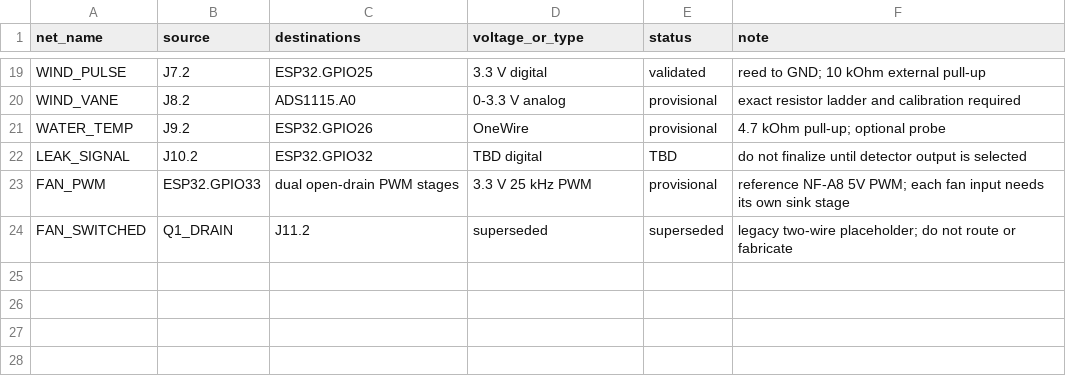
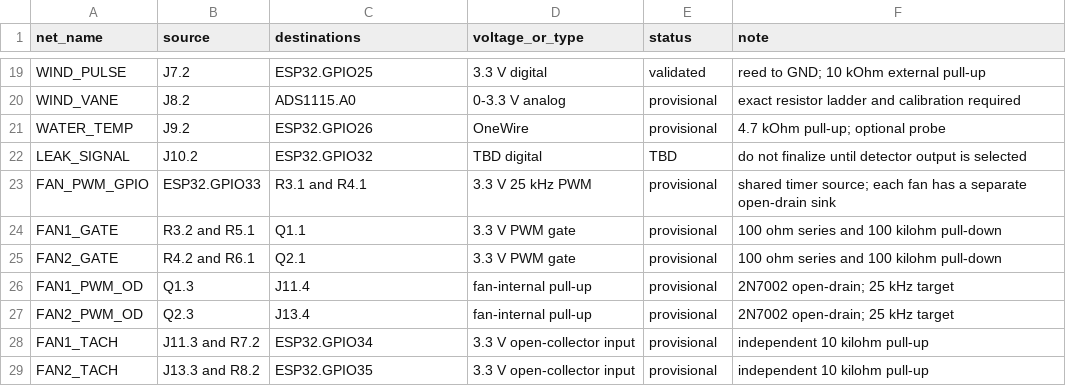
Before and after one commit to Ruzz-1010/Project-FALCON-01, a CSV file: hardware/kicad/FALCON_CARRIER/NET_REGISTER.csv, drawn as a sheet; only a part is shown, gaps mark what is left out.

Commit message:
Implement dual four-wire fan interface

```diff
--- a/hardware/kicad/FALCON_CARRIER/NET_REGISTER.csv
+++ b/hardware/kicad/FALCON_CARRIER/NET_REGISTER.csv
@@ -22,3 +22,8 @@ WATER_TEMP,J9.2,ESP32.GPIO26,OneWire,provisional,"4.7 kOhm pull-up; optional pro
 LEAK_SIGNAL,J10.2,ESP32.GPIO32,TBD digital,TBD,"do not finalize until detector output is selected"
-FAN_PWM,ESP32.GPIO33,dual open-drain PWM stages,3.3 V 25 kHz PWM,provisional,"reference NF-A8 5V PWM; each fan input needs its own sink stage"
-FAN_SWITCHED,Q1_DRAIN,J11.2,superseded,superseded,"legacy two-wire placeholder; do not route or fabricate"
+FAN_PWM_GPIO,ESP32.GPIO33,R3.1 and R4.1,3.3 V 25 kHz PWM,provisional,"shared timer source; each fan has a separate open-drain sink"
+FAN1_GATE,R3.2 and R5.1,Q1.1,3.3 V PWM gate,provisional,"100 ohm series and 100 kilohm pull-down"
+FAN2_GATE,R4.2 and R6.1,Q2.1,3.3 V PWM gate,provisional,"100 ohm series and 100 kilohm pull-down"
+FAN1_PWM_OD,Q1.3,J11.4,fan-internal pull-up,provisional,"2N7002 open-drain; 25 kHz target"
+FAN2_PWM_OD,Q2.3,J13.4,fan-internal pull-up,provisional,"2N7002 open-drain; 25 kHz target"
+FAN1_TACH,J11.3 and R7.2,ESP32.GPIO34,3.3 V open-collector input,provisional,"independent 10 kilohm pull-up"
+FAN2_TACH,J13.3 and R8.2,ESP32.GPIO35,3.3 V open-collector input,provisional,"independent 10 kilohm pull-up"
```
Also changed, not shown: hardware/kicad/FALCON_CARRIER/footprint_measurements.csv, 15 other files.
